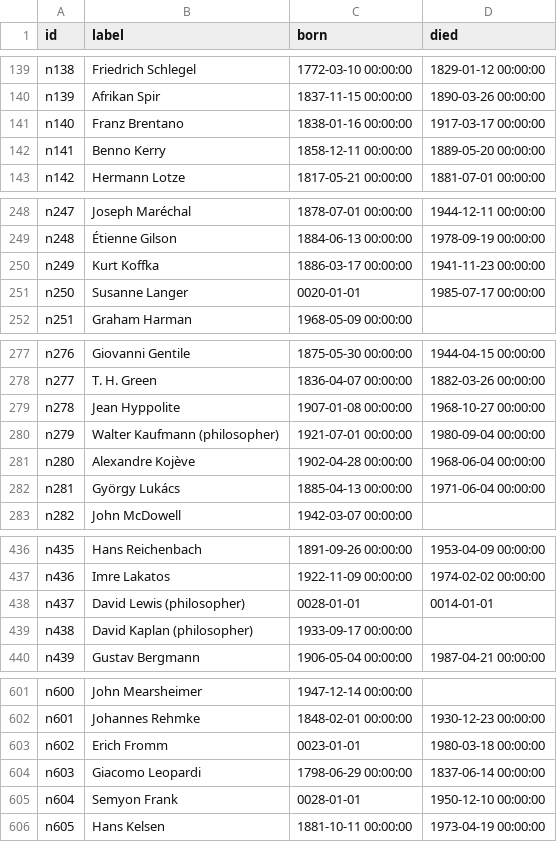
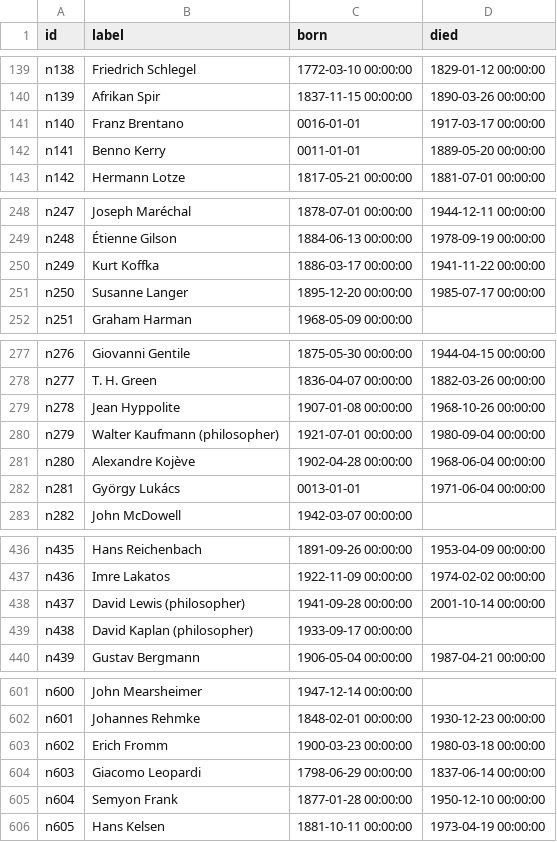
Before and after one commit to matthewbbone/philosophernet, a CSV file: nodes.csv, drawn as a sheet; only a part is shown, gaps mark what is left out; the diff covers the shown part only.

```diff
--- a/nodes.csv
+++ b/nodes.csv
@@ -140,4 +140,4 @@ n138,Friedrich Schlegel,1772-03-10 00:00:00,1829-01-12 00:00:00
 n139,Afrikan Spir,1837-11-15 00:00:00,1890-03-26 00:00:00
-n140,Franz Brentano,1838-01-16 00:00:00,1917-03-17 00:00:00
-n141,Benno Kerry,1858-12-11 00:00:00,1889-05-20 00:00:00
+n140,Franz Brentano,0016-01-01,1917-03-17 00:00:00
+n141,Benno Kerry,0011-01-01,1889-05-20 00:00:00
 n142,Hermann Lotze,1817-05-21 00:00:00,1881-07-01 00:00:00
@@ -249,4 +249,4 @@ n247,Joseph Maréchal,1878-07-01 00:00:00,1944-12-11 00:00:00
 n248,Étienne Gilson,1884-06-13 00:00:00,1978-09-19 00:00:00
-n249,Kurt Koffka,1886-03-17 00:00:00,1941-11-23 00:00:00
-n250,Susanne Langer,0020-01-01,1985-07-17 00:00:00
+n249,Kurt Koffka,1886-03-17 00:00:00,1941-11-22 00:00:00
+n250,Susanne Langer,1895-12-20 00:00:00,1985-07-17 00:00:00
 n251,Graham Harman,1968-05-09 00:00:00,
@@ -278,6 +278,6 @@ n276,Giovanni Gentile,1875-05-30 00:00:00,1944-04-15 00:00:00
 n277,T. H. Green,1836-04-07 00:00:00,1882-03-26 00:00:00
-n278,Jean Hyppolite,1907-01-08 00:00:00,1968-10-27 00:00:00
+n278,Jean Hyppolite,1907-01-08 00:00:00,1968-10-26 00:00:00
 n279,Walter Kaufmann (philosopher),1921-07-01 00:00:00,1980-09-04 00:00:00
 n280,Alexandre Kojève,1902-04-28 00:00:00,1968-06-04 00:00:00
-n281,György Lukács,1885-04-13 00:00:00,1971-06-04 00:00:00
+n281,György Lukács,0013-01-01,1971-06-04 00:00:00
 n282,John McDowell,1942-03-07 00:00:00,
@@ -437,3 +437,3 @@ n435,Hans Reichenbach,1891-09-26 00:00:00,1953-04-09 00:00:00
 n436,Imre Lakatos,1922-11-09 00:00:00,1974-02-02 00:00:00
-n437,David Lewis (philosopher),0028-01-01,0014-01-01
+n437,David Lewis (philosopher),1941-09-28 00:00:00,2001-10-14 00:00:00
 n438,David Kaplan (philosopher),1933-09-17 00:00:00,
@@ -602,5 +602,5 @@ n600,John Mearsheimer,1947-12-14 00:00:00,
 n601,Johannes Rehmke,1848-02-01 00:00:00,1930-12-23 00:00:00
-n602,Erich Fromm,0023-01-01,1980-03-18 00:00:00
+n602,Erich Fromm,1900-03-23 00:00:00,1980-03-18 00:00:00
 n603,Giacomo Leopardi,1798-06-29 00:00:00,1837-06-14 00:00:00
-n604,Semyon Frank,0028-01-01,1950-12-10 00:00:00
+n604,Semyon Frank,1877-01-28 00:00:00,1950-12-10 00:00:00
 n605,Hans Kelsen,1881-10-11 00:00:00,1973-04-19 00:00:00
```
Also changed, not shown: 68 edited cells elsewhere in this file.
